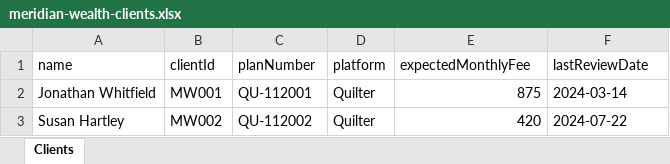
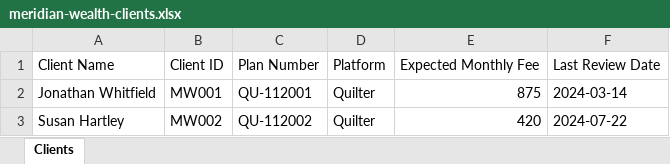
Before and after one commit to Sahid-m/recon-ai, an Excel workbook: public/demo/meridian-wealth-clients.xlsx, sheet Clients, drawn as a sheet; only a part is shown; values as stored, in another font and other column widths than the file's, no borders; removed rows and columns are numbered as before the commit, all else as after; the diff names each change by its address in the sheet, - before the commit and + after, or states it on an @@ line.

```diff
--- a/public/demo/meridian-wealth-clients.xlsx (sheet Clients)
+++ b/public/demo/meridian-wealth-clients.xlsx (sheet Clients)
-row 1: name | clientId | planNumber | platform | expectedMonthlyFee | lastReviewDate
+row 1: Client Name | Client ID | Plan Number | Platform | Expected Monthly Fee | Last Review Date
```
Also changed, not shown: 6 other files.
